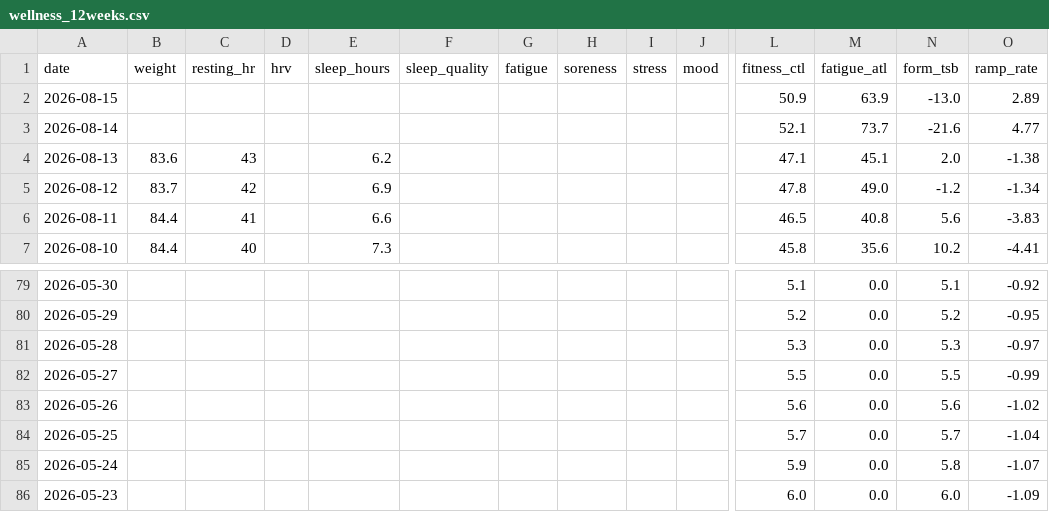
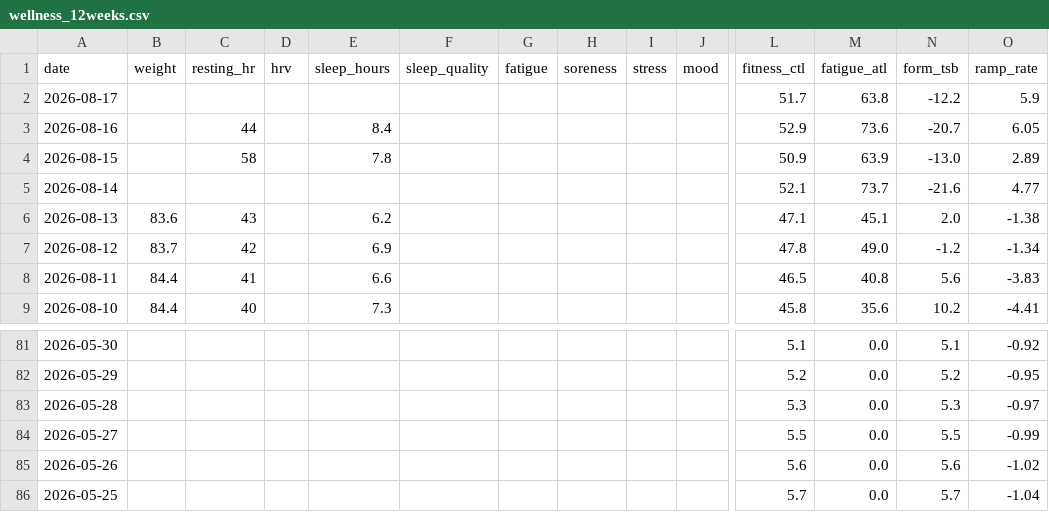
Before and after one commit to basch1117/trainingdata, a CSV file: wellness_12weeks.csv, drawn as a sheet; only a part is shown, gaps mark what is left out; removed rows and columns are numbered as before the commit, all else as after; rows hold the shown columns only; the diff names each change by its address in the sheet, - before the commit and + after, or states it on an @@ line.

```diff
--- a/wellness_12weeks.csv
+++ b/wellness_12weeks.csv
+row 2: 2026-08-17 |  |  |  |  |  |  |  |  |  | 51.7 | 63.8 | -12.2 | 5.9
+row 3: 2026-08-16 |  | 44 |  | 8.4 |  |  |  |  |  | 52.9 | 73.6 | -20.7 | 6.05
-C4 (resting_hr): (empty)
+C4 (resting_hr): 58
-E4 (sleep_hours): (empty)
+E4 (sleep_hours): 7.8
-row 85: 2026-05-24 |  |  |  |  |  |  |  |  |  | 5.9 | 0.0 | 5.8 | -1.07
-row 86: 2026-05-23 |  |  |  |  |  |  |  |  |  | 6.0 | 0.0 | 6.0 | -1.09
```
Also changed, not shown: activities_12weeks.csv, activities_full.csv, 3 other files.
